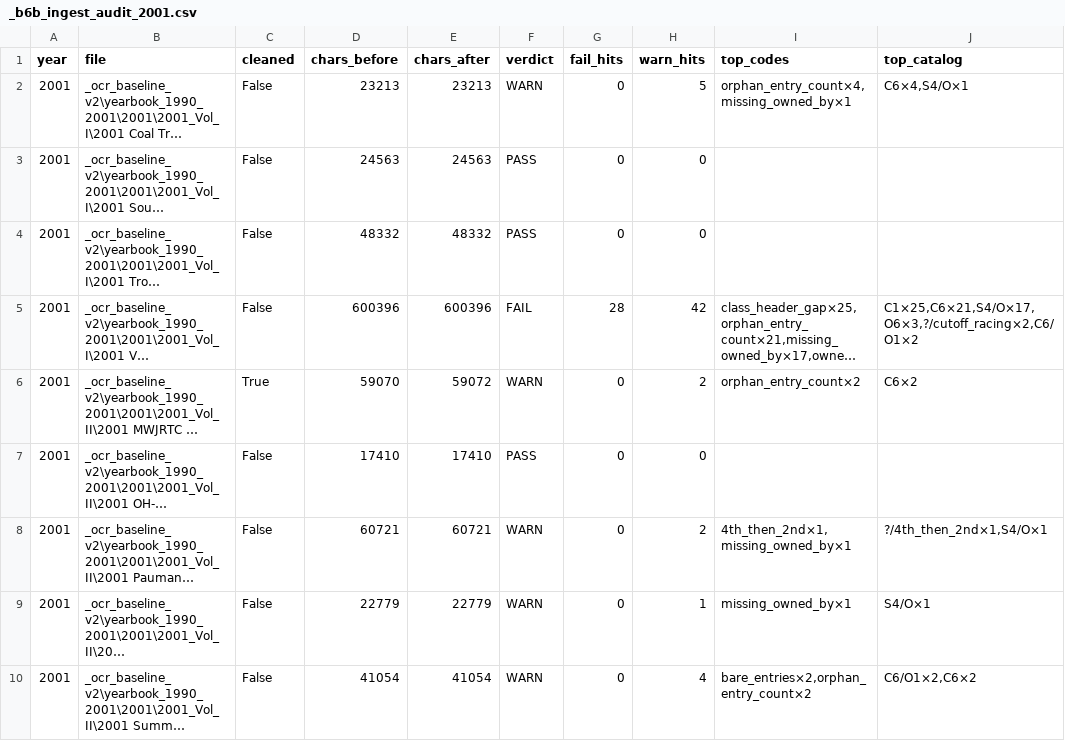
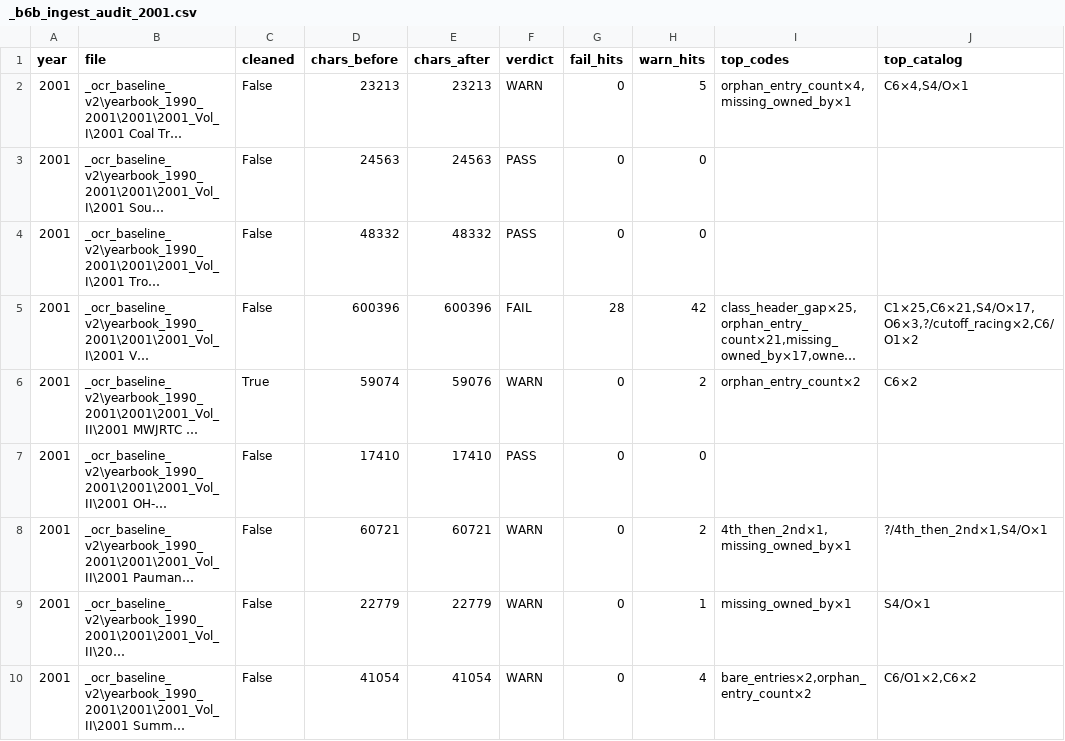
Before and after one commit to mwtorq/jrtca_results, a CSV file: _b6b_ingest_audit_2001.csv, drawn as a sheet; only a part is shown; long unchanged cells end in …; the diff covers the shown part only; the diff names each change by its address in the sheet, - before the commit and + after, or states it on an @@ line.

```diff
--- a/_b6b_ingest_audit_2001.csv
+++ b/_b6b_ingest_audit_2001.csv
-D6 (chars_before): 59070
+D6 (chars_before): 59074
-E6 (chars_after): 59072
+E6 (chars_after): 59076
```
Also changed, not shown: 11 edited cells elsewhere in this file, 4 other files.
